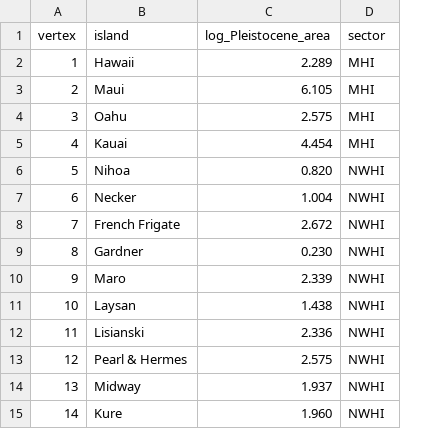
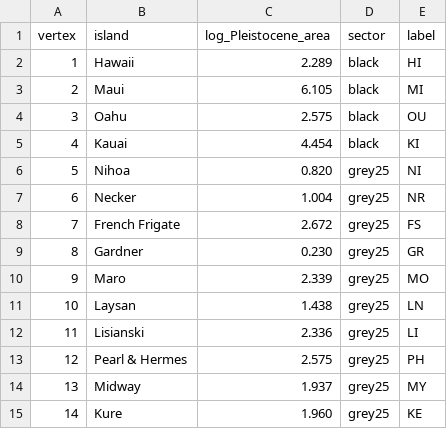
Before and after one commit to ericcrandall/ibdsims, a CSV file: networks/hawaii_vertices.csv, drawn as a sheet; the diff names each change by its address in the sheet, - before the commit and + after, or states it on an @@ line.

Commit message:
changes in order of vertices

```diff
--- a/networks/hawaii_vertices.csv
+++ b/networks/hawaii_vertices.csv
+column E (label), rows 2-15: HI | MI | OU | KI | NI | NR | FS | GR | MO | LN | LI | PH | MY | KE
-D2:D5 (sector): MHI
+D2:D5 (sector): black
-D6:D15 (sector): NWHI
+D6:D15 (sector): grey25
```
Also changed, not shown: 1 other file.
